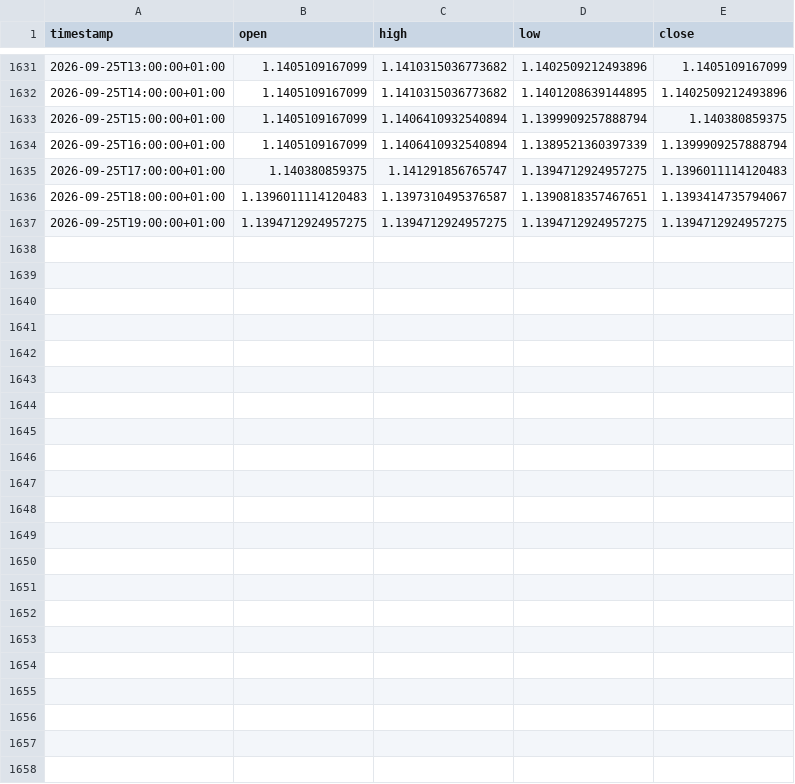
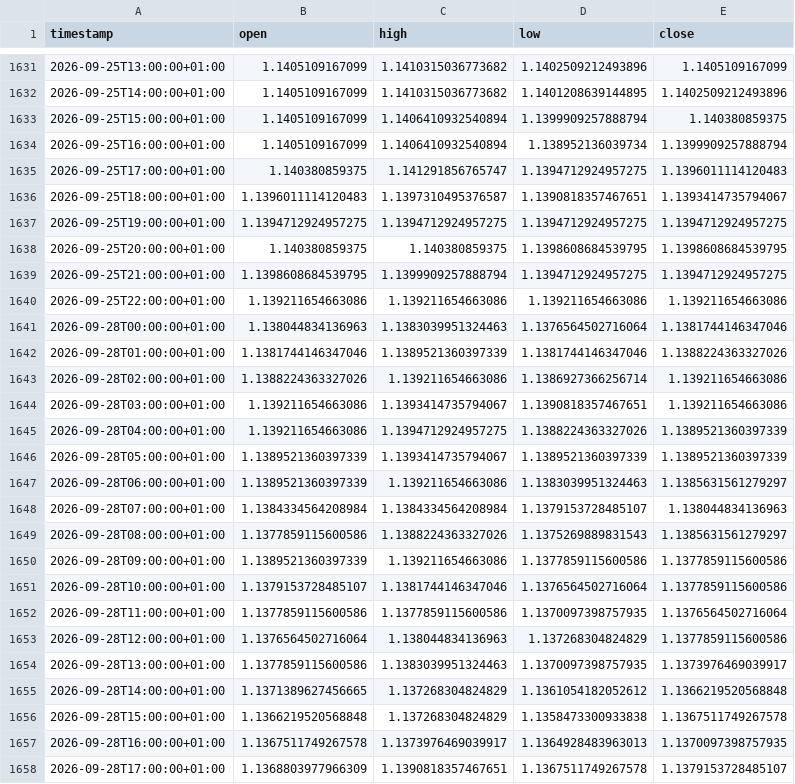
Before and after one commit to daniel17857-web/tide-paper-trader, a CSV file: data/fx_EURUSD_1h.csv, drawn as a sheet; only a part is shown, gaps mark what is left out.

```diff
--- a/data/fx_EURUSD_1h.csv
+++ b/data/fx_EURUSD_1h.csv
@@ -1633,3 +1633,3 @@ timestamp,open,high,low,close
 2026-09-25T15:00:00+01:00,1.1405109167099,1.1406410932540894,1.1399909257888794,1.140380859375
-2026-09-25T16:00:00+01:00,1.1405109167099,1.1406410932540894,1.1389521360397339,1.1399909257888794
+2026-09-25T16:00:00+01:00,1.1405109167099,1.1406410932540894,1.138952136039734,1.1399909257888794
 2026-09-25T17:00:00+01:00,1.140380859375,1.141291856765747,1.1394712924957275,1.1396011114120483
@@ -1637 +1637,22 @@ timestamp,open,high,low,close
 2026-09-25T19:00:00+01:00,1.1394712924957275,1.1394712924957275,1.1394712924957275,1.1394712924957275
+2026-09-25T20:00:00+01:00,1.140380859375,1.140380859375,1.1398608684539795,1.1398608684539795
+2026-09-25T21:00:00+01:00,1.1398608684539795,1.1399909257888794,1.1394712924957275,1.1394712924957275
+2026-09-25T22:00:00+01:00,1.139211654663086,1.139211654663086,1.139211654663086,1.139211654663086
+2026-09-28T00:00:00+01:00,1.138044834136963,1.1383039951324463,1.1376564502716064,1.1381744146347046
+2026-09-28T01:00:00+01:00,1.1381744146347046,1.1389521360397339,1.1381744146347046,1.1388224363327026
+2026-09-28T02:00:00+01:00,1.1388224363327026,1.139211654663086,1.1386927366256714,1.139211654663086
+2026-09-28T03:00:00+01:00,1.139211654663086,1.1393414735794067,1.1390818357467651,1.139211654663086
+2026-09-28T04:00:00+01:00,1.139211654663086,1.1394712924957275,1.1388224363327026,1.1389521360397339
+2026-09-28T05:00:00+01:00,1.1389521360397339,1.1393414735794067,1.1389521360397339,1.1389521360397339
+2026-09-28T06:00:00+01:00,1.1389521360397339,1.139211654663086,1.1383039951324463,1.1385631561279297
+2026-09-28T07:00:00+01:00,1.1384334564208984,1.1384334564208984,1.1379153728485107,1.138044834136963
+2026-09-28T08:00:00+01:00,1.1377859115600586,1.1388224363327026,1.1375269889831543,1.1385631561279297
+2026-09-28T09:00:00+01:00,1.1389521360397339,1.139211654663086,1.1377859115600586,1.1377859115600586
+2026-09-28T10:00:00+01:00,1.1379153728485107,1.1381744146347046,1.1376564502716064,1.1377859115600586
+2026-09-28T11:00:00+01:00,1.1377859115600586,1.1377859115600586,1.1370097398757935,1.1376564502716064
+2026-09-28T12:00:00+01:00,1.1376564502716064,1.138044834136963,1.137268304824829,1.1377859115600586
+2026-09-28T13:00:00+01:00,1.1377859115600586,1.1383039951324463,1.1370097398757935,1.1373976469039917
+2026-09-28T14:00:00+01:00,1.1371389627456665,1.137268304824829,1.1361054182052612,1.1366219520568848
+2026-09-28T15:00:00+01:00,1.1366219520568848,1.137268304824829,1.1358473300933838,1.1367511749267578
+2026-09-28T16:00:00+01:00,1.1367511749267578,1.1373976469039917,1.1364928483963013,1.1370097398757935
+2026-09-28T17:00:00+01:00,1.1368803977966309,1.1390818357467651,1.1367511749267578,1.1379153728485107
```
Also changed, not shown: data/fx_AUDUSD_1h.csv, data/fx_GBPUSD_1h.csv, 4 other files.
